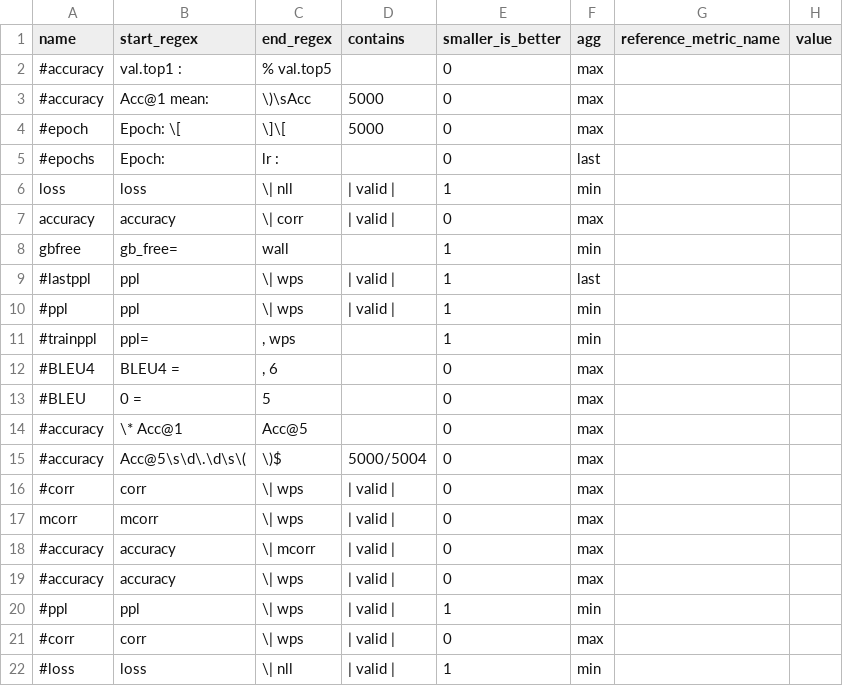
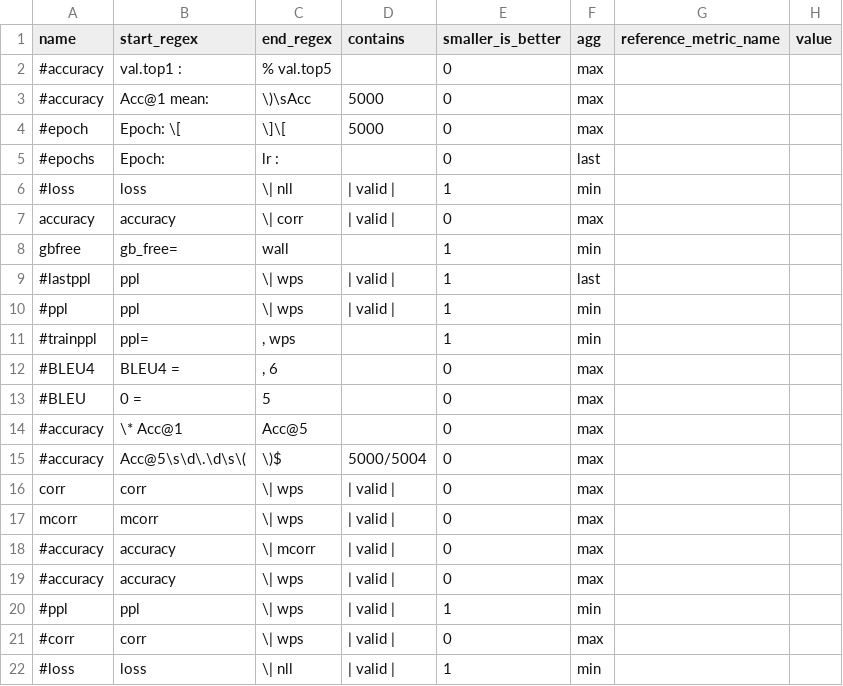
Before and after one commit to TimDettmers/sched, a CSV file: metric_file_glue.csv, drawn as a sheet; only a part is shown.

```diff
--- a/metric_file_glue.csv
+++ b/metric_file_glue.csv
@@ -5,3 +5,3 @@ name,start_regex,end_regex,contains,smaller_is_better,agg,reference_metric_name,
 #epochs,"Epoch:","lr :",,0,last,
-loss,loss,\| nll,| valid |,1,min,
+#loss,loss,\| nll,| valid |,1,min,
 accuracy,accuracy,"\| corr ",| valid |,0,max,
@@ -15,3 +15,3 @@ gbfree,gb_free=, wall,,1,min
 #accuracy,"Acc@5\s\d\.\d\s\(","\)$","5000/5004",0,max,
-#corr,corr,\| wps,| valid |,0,max,
+corr,corr,\| wps,| valid |,0,max,
 mcorr,mcorr,\| wps,| valid |,0,max,
```
Also changed, not shown: fairseq_metrics.csv, 6 other files.
